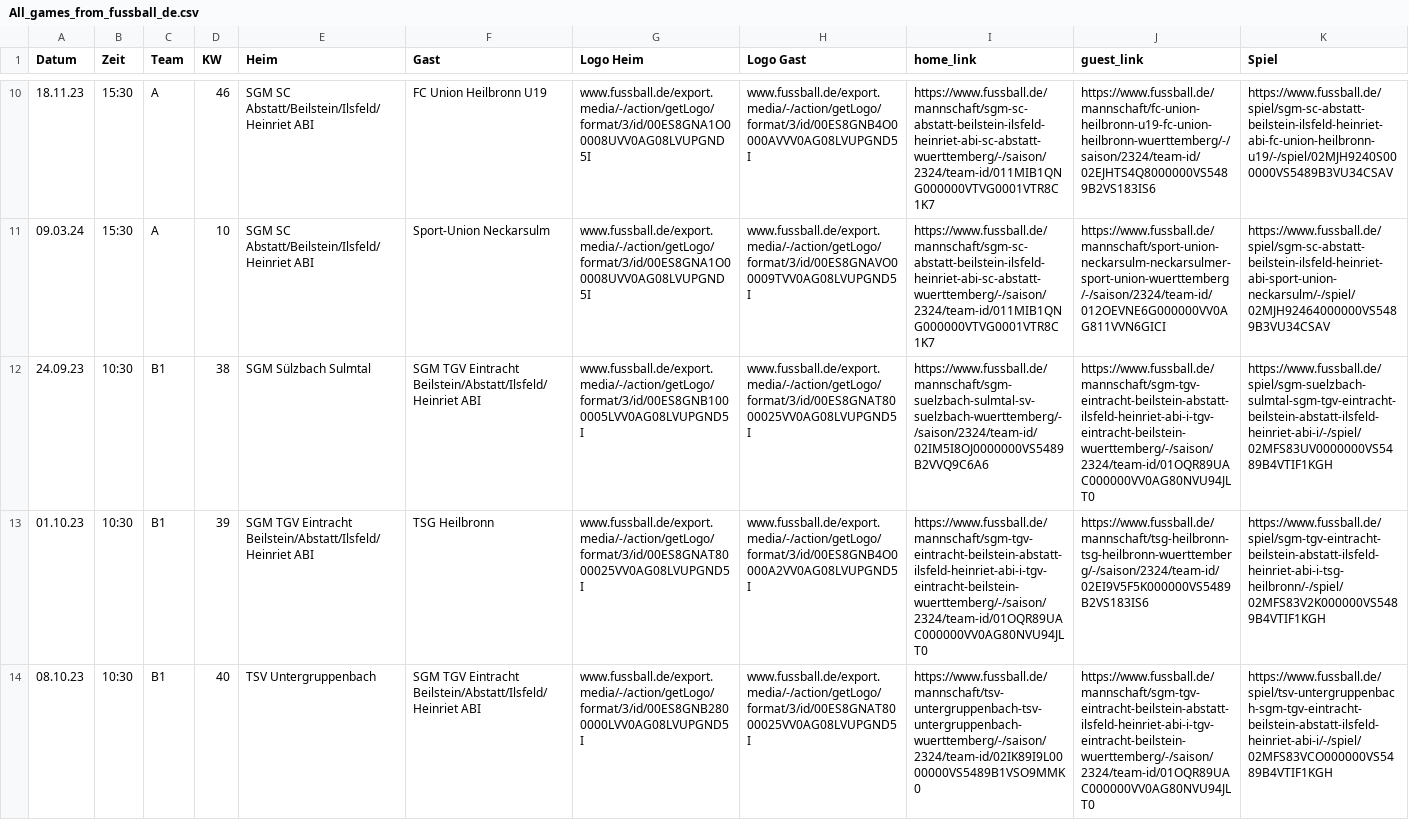
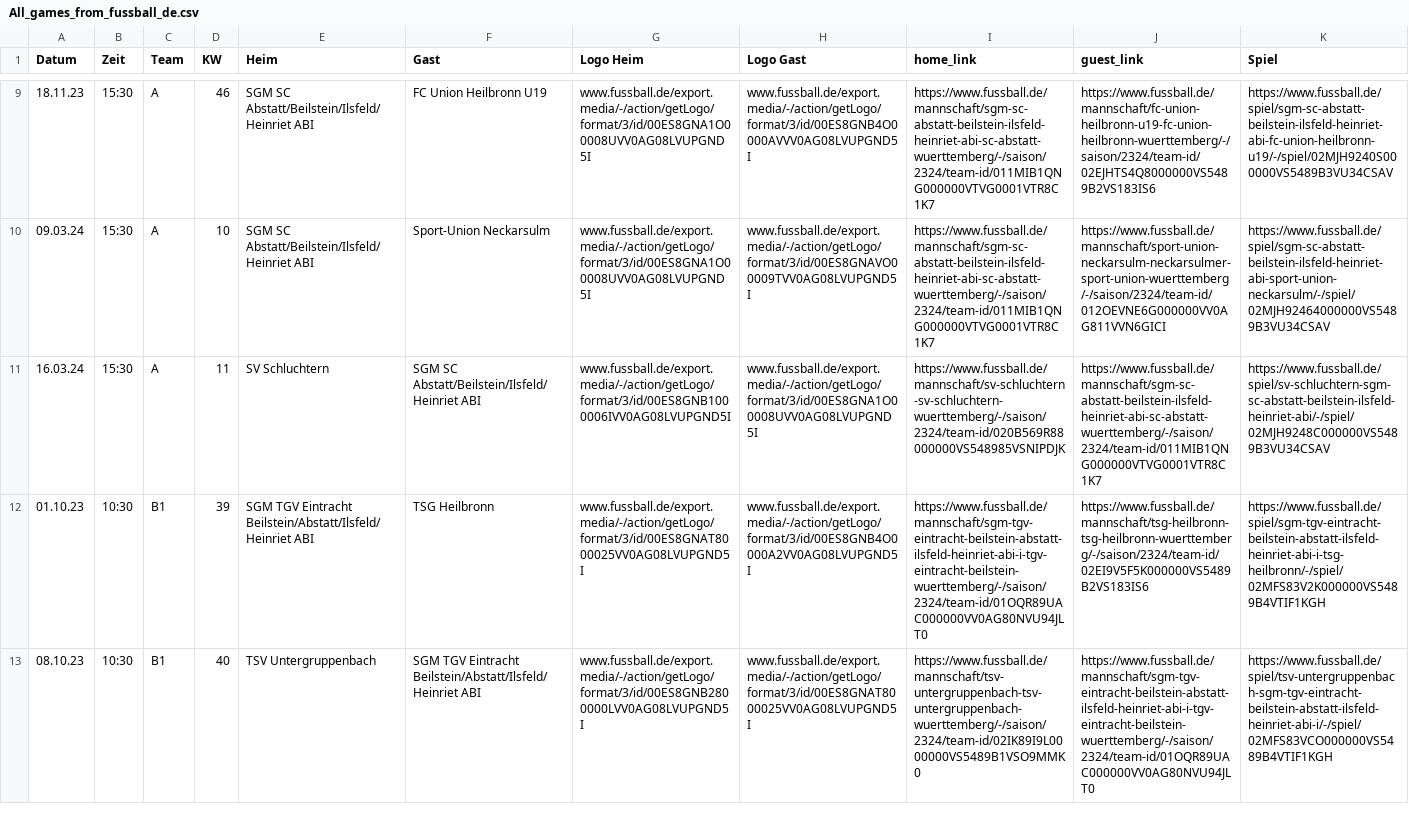
Before and after one commit to sgm-abi/ABI-Homepage, a CSV file: Skripte/All_games_from_fussball_de.csv, drawn as a sheet; only a part is shown, gaps mark what is left out; removed rows and columns are numbered as before the commit, all else as after; the diff covers the shown part only; the diff names each change by its address in the sheet, - before the commit and + after, or states it on an @@ line.

Commit message:
ABI-79 <KW39/40 aktualisiert, Spielberichte für KW 38 eingestellt>

```diff
--- a/Skripte/All_games_from_fussball_de.csv
+++ b/Skripte/All_games_from_fussball_de.csv
-row 12: 24.09.23 | 10:30 | B1 | 38 | SGM Sülzbach Sulmtal | SGM TGV Eintracht Beilstein/Abstatt/Ilsfeld/Heinriet ABI | www.fussball.de/export.media/-/action/getLogo/format/3/id/00ES8GNB1000005LVV0AG08LVUPGND5I | www.fussball.de/export.media/-/action/getLogo/format/3/id/00ES8GNAT8000025VV0AG08LVUPGND5I | https://www.fussball.de/mannschaft/sgm-suelzbach-sulmtal-sv-suelzbach-wuerttemberg/-/saison/2324/team-id/02IM5I8OJ0000000VS5489B2VVQ9C6A6 | https://www.fussball.de/mannschaft/sgm-tgv-eintracht-beilstein-abstatt-ilsfeld-heinriet-abi-i-tgv-eintracht-beilstein-wuerttemberg/-/saison/2324/team-id/01OQR89UAC000000VV0AG80NVU94JLT0 | https://www.fussball.de/spiel/sgm-suelzbach-sulmtal-sgm-tgv-eintracht-beilstein-abstatt-ilsfeld-heinriet-abi-i/-/spiel/02MFS83UV0000000VS5489B4VTIF1KGH
+row 11: 16.03.24 | 15:30 | A | 11 | SV Schluchtern | SGM SC Abstatt/Beilstein/Ilsfeld/Heinriet ABI | www.fussball.de/export.media/-/action/getLogo/format/3/id/00ES8GNB1000006IVV0AG08LVUPGND5I | www.fussball.de/export.media/-/action/getLogo/format/3/id/00ES8GNA1O00008UVV0AG08LVUPGND5I | https://www.fussball.de/mannschaft/sv-schluchtern-sv-schluchtern-wuerttemberg/-/saison/2324/team-id/020B569R88000000VS548985VSNIPDJK | https://www.fussball.de/mannschaft/sgm-sc-abstatt-beilstein-ilsfeld-heinriet-abi-sc-abstatt-wuerttemberg/-/saison/2324/team-id/011MIB1QNG000000VTVG0001VTR8C1K7 | https://www.fussball.de/spiel/sv-schluchtern-sgm-sc-abstatt-beilstein-ilsfeld-heinriet-abi/-/spiel/02MJH9248C000000VS5489B3VU34CSAV
```
Also changed, not shown: 3 added rows and 5 removed rows elsewhere in this file, 9 other files.
